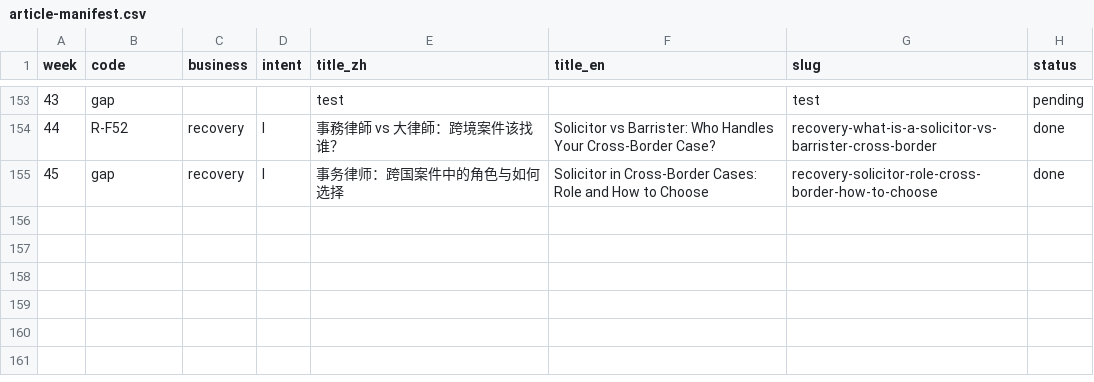
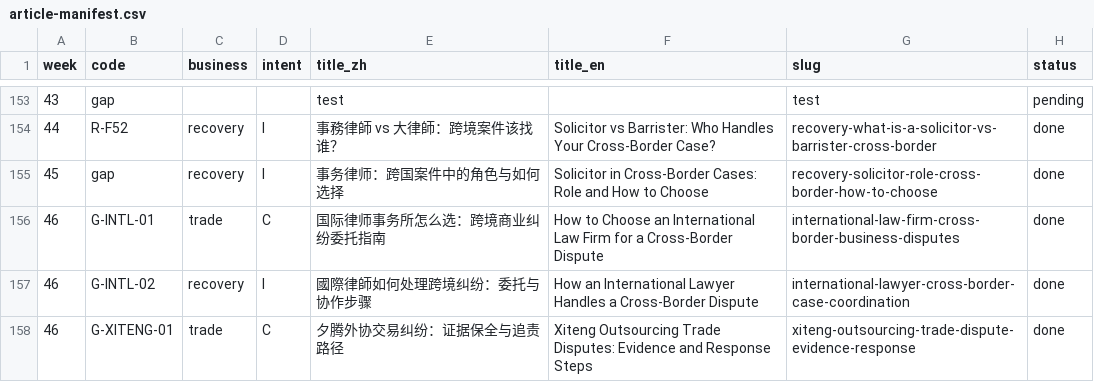
Before and after one commit to doublej9999/shenyuan-law-firm, a CSV file: docs/article-manifest.csv, drawn as a sheet; only a part is shown, gaps mark what is left out.

Commit message:
content: add 3 cross-border legal articles W46 (#91)
Co-authored-by: doublej9999 <doublej9999@gmail.com>

```diff
--- a/docs/article-manifest.csv
+++ b/docs/article-manifest.csv
@@ -155 +155,4 @@
 45,gap,recovery,I,事务律师：跨国案件中的角色与如何选择,Solicitor in Cross-Border Cases: Role and How to Choose,recovery-solicitor-role-cross-border-how-to-choose,done
+46,G-INTL-01,trade,C,国际律师事务所怎么选：跨境商业纠纷委托指南,How to Choose an International Law Firm for a Cross-Border Dispute,international-law-firm-cross-border-business-disputes,done
+46,G-INTL-02,recovery,I,國際律師如何处理跨境纠纷：委托与协作步骤,How an International Lawyer Handles a Cross-Border Dispute,international-lawyer-cross-border-case-coordination,done
+46,G-XITENG-01,trade,C,夕腾外协交易纠纷：证据保全与追责路径,Xiteng Outsourcing Trade Disputes: Evidence and Response Steps,xiteng-outsourcing-trade-dispute-evidence-response,done
```
Also changed, not shown: 4 other files.
